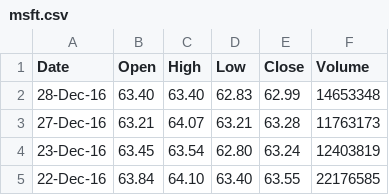
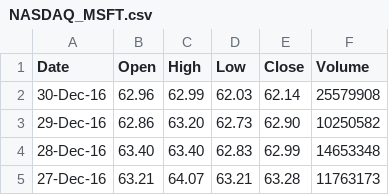
Before and after one commit to mthaak/plus9000, a CSV file: data/day/NASDAQ_MSFT.csv (was data/msft.csv), drawn as a sheet; only a part is shown; the shorter side is filled out with more unchanged rows.

```diff
--- a/data/msft.csv
+++ b/data/day/NASDAQ_MSFT.csv
@@ -1,2 +1,4 @@
 Date,Open,High,Low,Close,Volume
+30-Dec-16,62.96,62.99,62.03,62.14,25579908
+29-Dec-16,62.86,63.20,62.73,62.90,10250582
 28-Dec-16,63.40,63.40,62.83,62.99,14653348
```
Also changed, not shown: data/day/NASDAQ_AAPL.csv, data/day/NYSE_BAC.csv, 29 other files.
